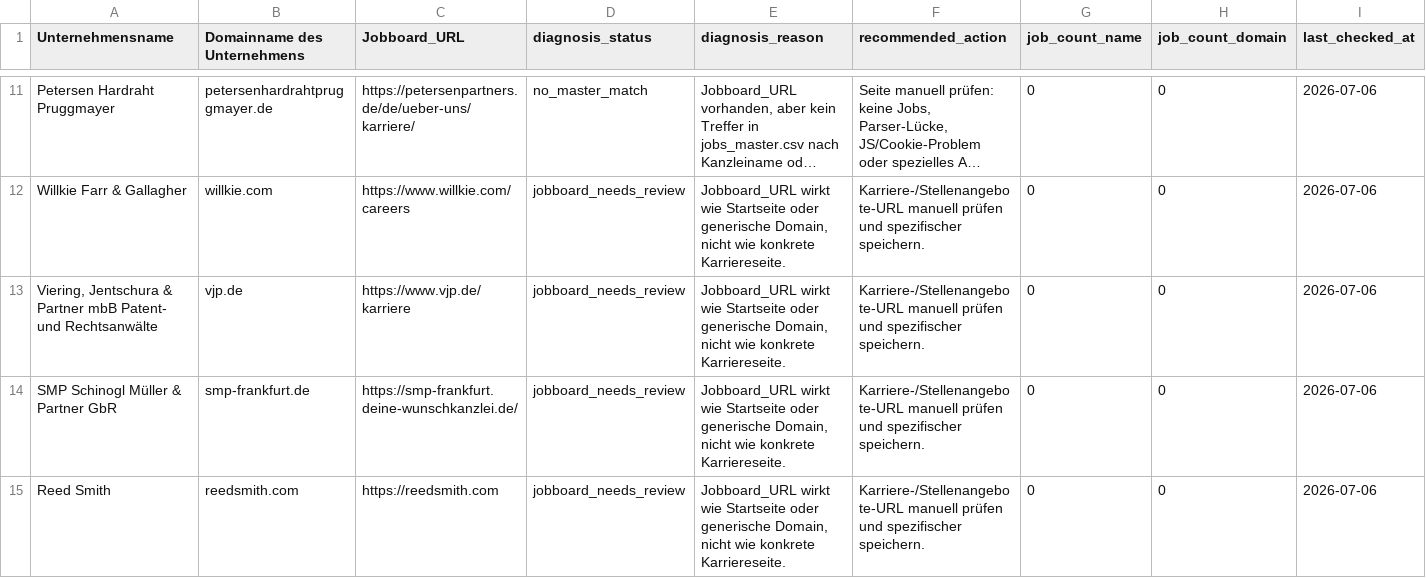
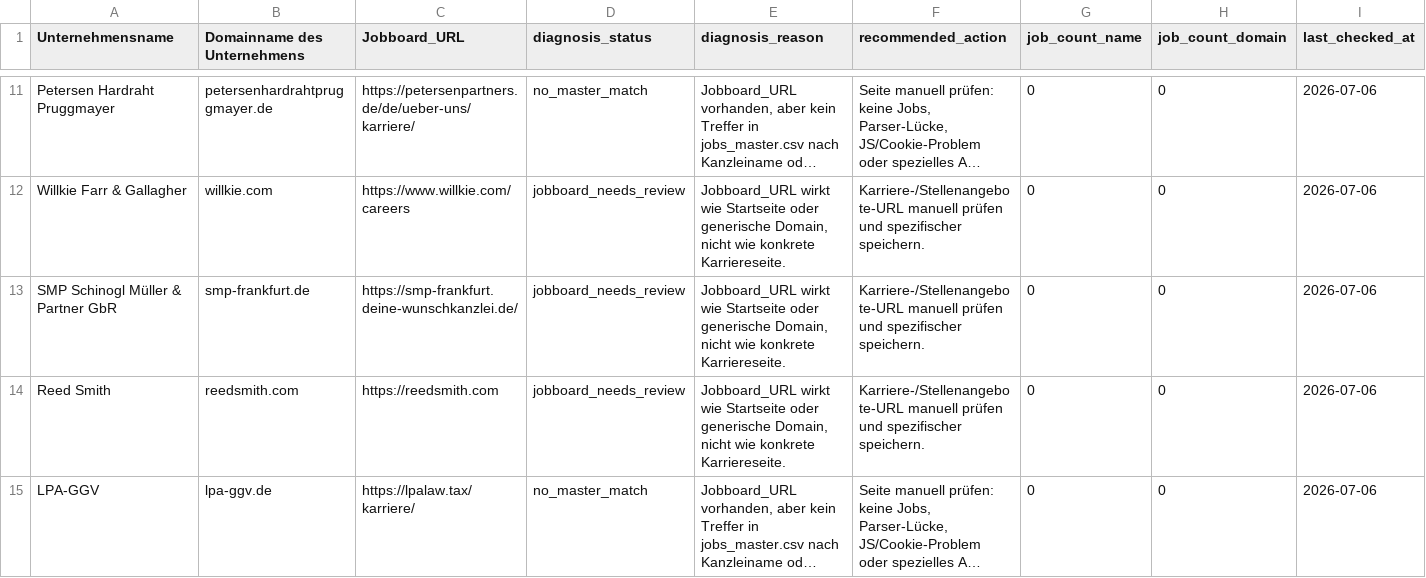
Before and after one commit to Lawgentur/kanzlei-discovery, a CSV file: reports/kanzleien_ohne_jobs_diagnose_2026-07-06.csv, drawn as a sheet; only a part is shown, gaps mark what is left out; the shorter side is filled out with more unchanged rows; long unchanged cells end in …; rows hold the shown columns only; the diff covers the shown part only; the diff names each change by its address in the sheet, - before the commit and + after, or states it on an @@ line.

```diff
--- a/reports/kanzleien_ohne_jobs_diagnose_2026-07-06.csv
+++ b/reports/kanzleien_ohne_jobs_diagnose_2026-07-06.csv
-row 13: Viering, Jentschura & Partner mbB Patent- und Rechtsanwälte | vjp.de | https://www.vjp.de/karriere | jobboard_needs_review | Jobboard_URL wirkt wie Startseite oder generische Domain, nicht wie konkrete Karriereseite. | Karriere-/Stellenangebote-URL manuell prüfen und spezifischer speichern. | 0 | 0 | 2026-07-06
```
Also changed, not shown: 3 removed rows elsewhere in this file, 3 other files.
